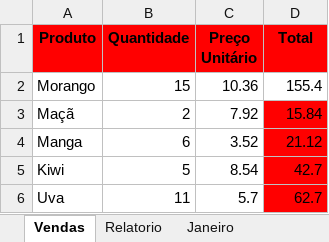
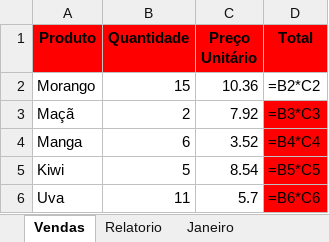
Before and after one commit to c-machad0/openpyxl, an Excel workbook: frutas/dados.xlsx, sheet Vendas, drawn as a sheet; values as stored, in another font and other column widths than the file's, no borders; formulas without a stored value are shown as written; the diff names each change by its address in the sheet, - before the commit and + after, or states it on an @@ line.

Commit message:
Calculando dinamicamente os dados da coluna 'Total' de cada aba da planilha

```diff
--- a/frutas/dados.xlsx (sheet Vendas)
+++ b/frutas/dados.xlsx (sheet Vendas)
-D2 (Total): 155.4
+D2 (Total): =B2*C2
-D3 (Total): 15.84
+D3 (Total): =B3*C3
-D4 (Total): 21.12
+D4 (Total): =B4*C4
-D5 (Total): 42.7
+D5 (Total): =B5*C5
-D6 (Total): 62.7
+D6 (Total): =B6*C6
```
Also changed, not shown: sheet Janeiro, sheet Fevereiro, sheet Março, sheet Relatorio, charts or pictures, 2 other files.
